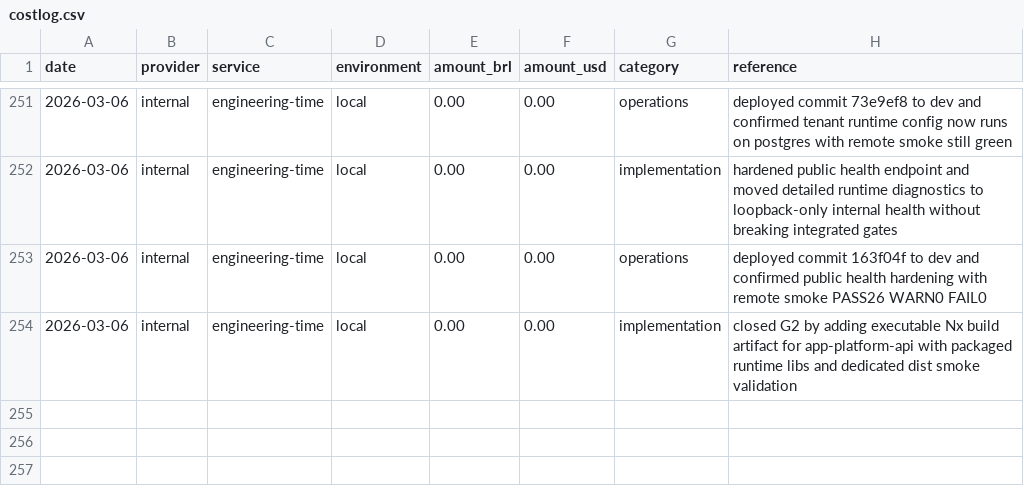
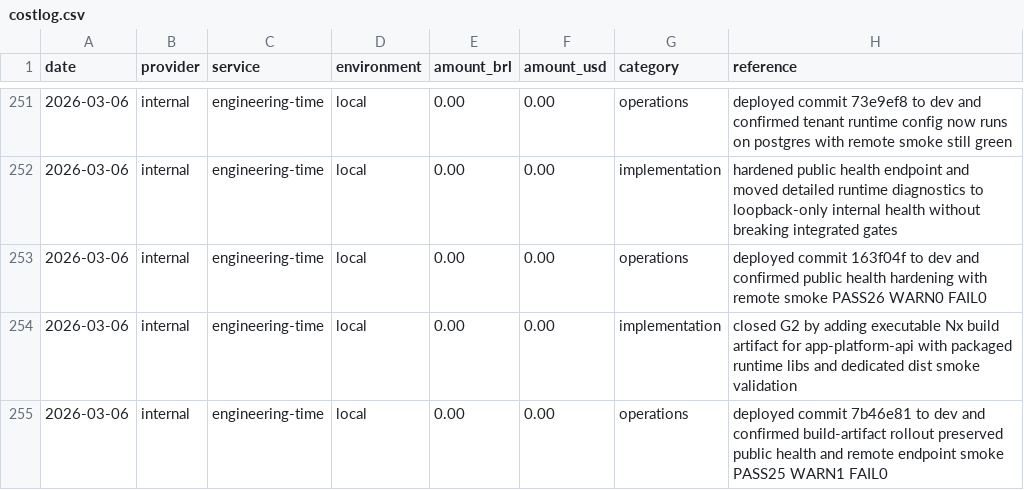
Before and after one commit to lucasricardolebre1984/SaaS, a CSV file: .specs/project/costlog.csv, drawn as a sheet; only a part is shown, gaps mark what is left out.

```diff
--- a/.specs/project/costlog.csv
+++ b/.specs/project/costlog.csv
@@ -254 +254,2 @@ date,provider,service,environment,amount_brl,amount_usd,category,reference
 2026-03-06,internal,engineering-time,local,0.00,0.00,implementation,closed G2 by adding executable Nx build artifact for app-platform-api with packaged runtime libs and dedicated dist smoke validation
+2026-03-06,internal,engineering-time,local,0.00,0.00,operations,deployed commit 7b46e81 to dev and confirmed build-artifact rollout preserved public health and remote endpoint smoke PASS25 WARN1 FAIL0
```
Also changed, not shown: .specs/project/worklog.csv, 3 other files.
